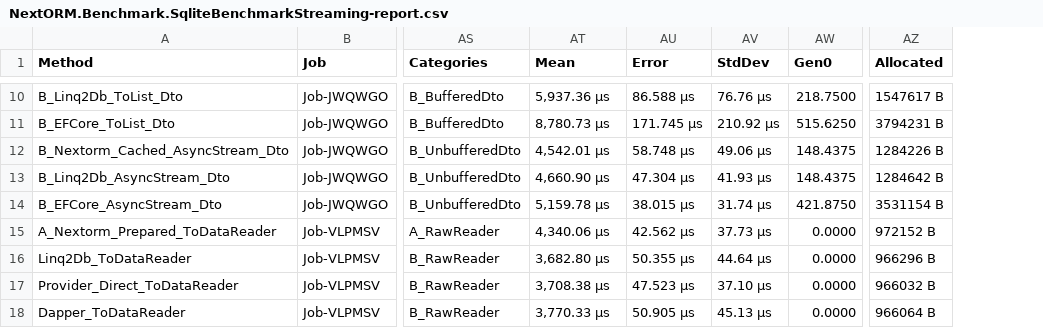
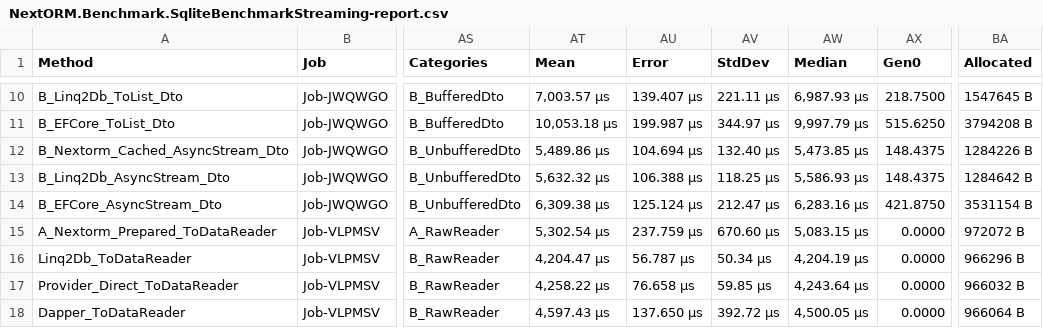
Before and after one commit to AlexeyShirshov/nextorm, a CSV file: benchmarks/BenchmarkDotNet.Artifacts/results/NextORM.Benchmark.SqliteBenchmarkStreaming-report.csv, drawn as a sheet; only a part is shown, gaps mark what is left out; addresses are those after the commit; the diff covers the shown part only; the diff names each change by its address in the sheet, - before the commit and + after, or states it on an @@ line.

```diff
--- a/benchmarks/BenchmarkDotNet.Artifacts/results/NextORM.Benchmark.SqliteBenchmarkStreaming-report.csv
+++ b/benchmarks/BenchmarkDotNet.Artifacts/results/NextORM.Benchmark.SqliteBenchmarkStreaming-report.csv
+column AW (Median), rows 10-18: 6,987.93 μs | 9,997.79 μs | 5,473.85 μs | 5,586.93 μs | 6,283.16 μs | 5,083.15 μs | 4,204.19 μs | 4,243.64 μs | 4,500.05 μs
-AT10 (Mean): 5,937.36 μs
+AT10 (Mean): 7,003.57 μs
-AU10 (Error): 86.588 μs
+AU10 (Error): 139.407 μs
-AV10 (StdDev): 76.76 μs
+AV10 (StdDev): 221.11 μs
-BA10 (Allocated): 1547617 B
+BA10 (Allocated): 1547645 B
-AT11 (Mean): 8,780.73 μs
+AT11 (Mean): 10,053.18 μs
-AU11 (Error): 171.745 μs
+AU11 (Error): 199.987 μs
-AV11 (StdDev): 210.92 μs
+AV11 (StdDev): 344.97 μs
-BA11 (Allocated): 3794231 B
+BA11 (Allocated): 3794208 B
-AT12 (Mean): 4,542.01 μs
+AT12 (Mean): 5,489.86 μs
-AU12 (Error): 58.748 μs
+AU12 (Error): 104.694 μs
-AV12 (StdDev): 49.06 μs
+AV12 (StdDev): 132.40 μs
-AT13 (Mean): 4,660.90 μs
+AT13 (Mean): 5,632.32 μs
-AU13 (Error): 47.304 μs
+AU13 (Error): 106.388 μs
-AV13 (StdDev): 41.93 μs
+AV13 (StdDev): 118.25 μs
-AT14 (Mean): 5,159.78 μs
+AT14 (Mean): 6,309.38 μs
-AU14 (Error): 38.015 μs
+AU14 (Error): 125.124 μs
-AV14 (StdDev): 31.74 μs
+AV14 (StdDev): 212.47 μs
-AT15 (Mean): 4,340.06 μs
+AT15 (Mean): 5,302.54 μs
-AU15 (Error): 42.562 μs
+AU15 (Error): 237.759 μs
-AV15 (StdDev): 37.73 μs
+AV15 (StdDev): 670.60 μs
-BA15 (Allocated): 972152 B
+BA15 (Allocated): 972072 B
-AT16 (Mean): 3,682.80 μs
+AT16 (Mean): 4,204.47 μs
-AU16 (Error): 50.355 μs
+AU16 (Error): 56.787 μs
-AV16 (StdDev): 44.64 μs
+AV16 (StdDev): 50.34 μs
-AT17 (Mean): 3,708.38 μs
+AT17 (Mean): 4,258.22 μs
-AU17 (Error): 47.523 μs
+AU17 (Error): 76.658 μs
-AV17 (StdDev): 37.10 μs
+AV17 (StdDev): 59.85 μs
-AT18 (Mean): 3,770.33 μs
+AT18 (Mean): 4,597.43 μs
-AU18 (Error): 50.905 μs
+AU18 (Error): 137.650 μs
-AV18 (StdDev): 45.13 μs
+AV18 (StdDev): 392.72 μs
```
Also changed, not shown: 43 edited cells elsewhere in this file, benchmarks/BenchmarkDotNet.Artifacts/results/NextORM.Benchmark.SqliteBenchmarkFeaturesFair-report.csv, benchmarks/BenchmarkDotNet.Artifacts/results/NextORM.Benchmark.SqliteBenchmarkFeaturesFairCached-report.csv, 35 other files.
